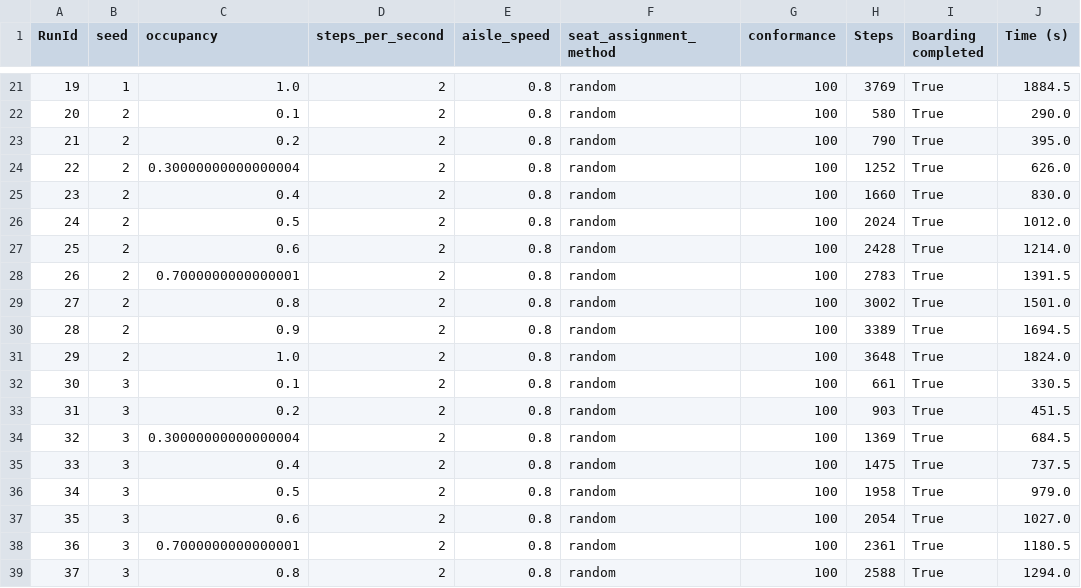
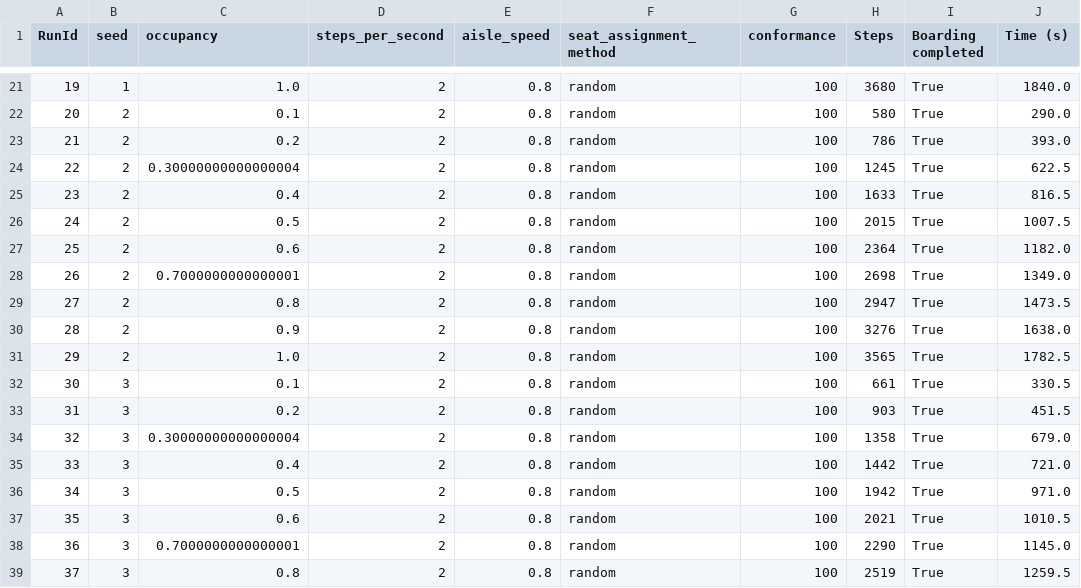
Before and after one commit to seijispieker/Airplane-Boarding-Model, a CSV file: results/batch_run_results.csv, drawn as a sheet; only a part is shown, gaps mark what is left out; the diff covers the shown part only.

```diff
--- a/results/batch_run_results.csv
+++ b/results/batch_run_results.csv
@@ -21,19 +21,19 @@ RunId,seed,occupancy,steps_per_second,aisle_speed,seat_assignment_method,conform
-19,1,1.0,2,0.8,random,100,3769,True,1884.5
+19,1,1.0,2,0.8,random,100,3680,True,1840.0
 20,2,0.1,2,0.8,random,100,580,True,290.0
-21,2,0.2,2,0.8,random,100,790,True,395.0
-22,2,0.30000000000000004,2,0.8,random,100,1252,True,626.0
-23,2,0.4,2,0.8,random,100,1660,True,830.0
-24,2,0.5,2,0.8,random,100,2024,True,1012.0
-25,2,0.6,2,0.8,random,100,2428,True,1214.0
-26,2,0.7000000000000001,2,0.8,random,100,2783,True,1391.5
-27,2,0.8,2,0.8,random,100,3002,True,1501.0
-28,2,0.9,2,0.8,random,100,3389,True,1694.5
-29,2,1.0,2,0.8,random,100,3648,True,1824.0
+21,2,0.2,2,0.8,random,100,786,True,393.0
+22,2,0.30000000000000004,2,0.8,random,100,1245,True,622.5
+23,2,0.4,2,0.8,random,100,1633,True,816.5
+24,2,0.5,2,0.8,random,100,2015,True,1007.5
+25,2,0.6,2,0.8,random,100,2364,True,1182.0
+26,2,0.7000000000000001,2,0.8,random,100,2698,True,1349.0
+27,2,0.8,2,0.8,random,100,2947,True,1473.5
+28,2,0.9,2,0.8,random,100,3276,True,1638.0
+29,2,1.0,2,0.8,random,100,3565,True,1782.5
 30,3,0.1,2,0.8,random,100,661,True,330.5
 31,3,0.2,2,0.8,random,100,903,True,451.5
-32,3,0.30000000000000004,2,0.8,random,100,1369,True,684.5
-33,3,0.4,2,0.8,random,100,1475,True,737.5
-34,3,0.5,2,0.8,random,100,1958,True,979.0
-35,3,0.6,2,0.8,random,100,2054,True,1027.0
-36,3,0.7000000000000001,2,0.8,random,100,2361,True,1180.5
-37,3,0.8,2,0.8,random,100,2588,True,1294.0
+32,3,0.30000000000000004,2,0.8,random,100,1358,True,679.0
+33,3,0.4,2,0.8,random,100,1442,True,721.0
+34,3,0.5,2,0.8,random,100,1942,True,971.0
+35,3,0.6,2,0.8,random,100,2021,True,1010.5
+36,3,0.7000000000000001,2,0.8,random,100,2290,True,1145.0
+37,3,0.8,2,0.8,random,100,2519,True,1259.5
```
Also changed, not shown: 140 edited cells elsewhere in this file, results/seat_shuffle_times.csv, 1 other file.
